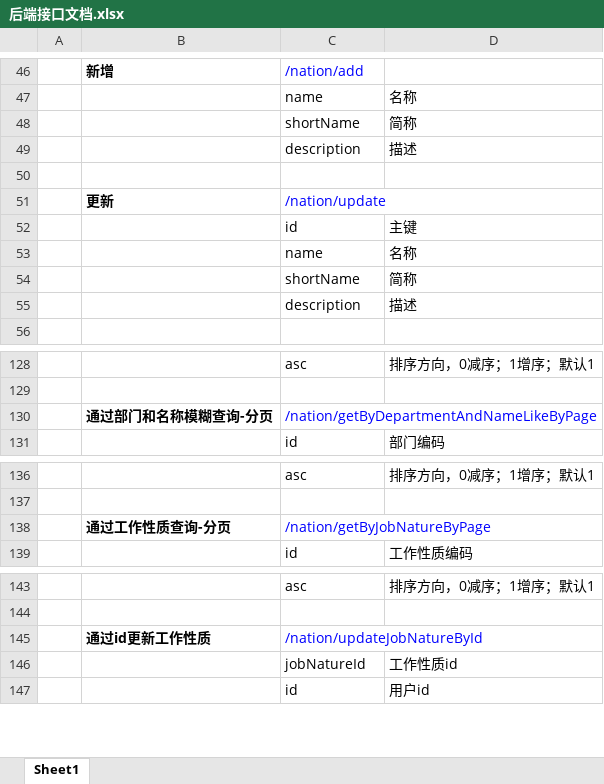
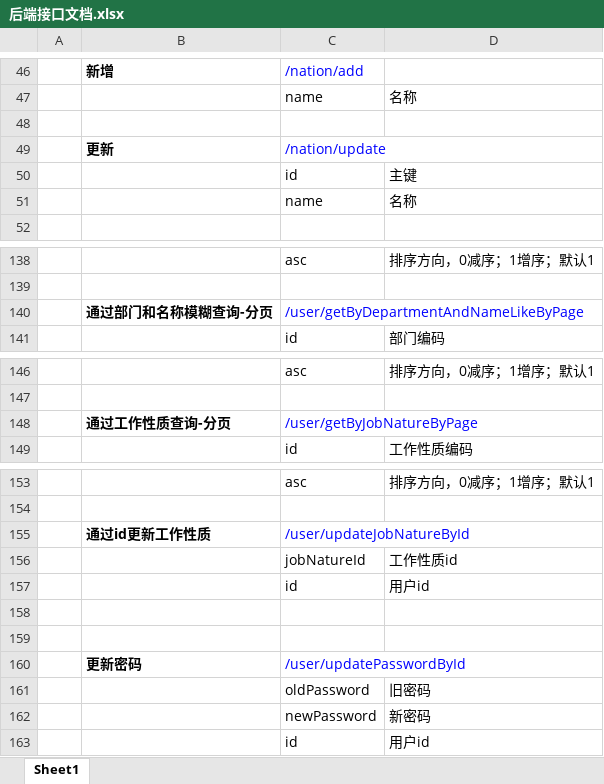
Before and after one commit to zhouweixin/myprojects, an Excel workbook: security/后端接口文档.xlsx, sheet Sheet1, drawn as a sheet; only a part is shown, gaps mark what is left out; values as stored, in another font and other column widths than the file's, no borders; charts and pictures not drawn; removed rows and columns are numbered as before the commit, all else as after; the diff covers the shown part only; the diff names each change by its address in the sheet, - before the commit and + after, or states it on an @@ line.

```diff
--- a/security/后端接口文档.xlsx (sheet Sheet1)
+++ b/security/后端接口文档.xlsx (sheet Sheet1)
@@ row 48 moved to row 402: shortName @@
@@ row 49 moved to row 397: description @@
-row 54:  |  | shortName | 简称
-row 55:  |  | description | 描述
-C140: /nation/getByDepartmentAndNameLikeByPage
+C140: /user/getByDepartmentAndNameLikeByPage
-C148: /nation/getByJobNatureByPage
+C148: /user/getByJobNatureByPage
-C155: /nation/updateJobNatureById
+C155: /user/updateJobNatureById
+row 157:  |  | id | 用户id
+row 158: (empty)
+row 159: (empty)
+row 160:  | 更新密码 | /user/updatePasswordById
+row 161:  |  | oldPassword | 旧密码
+row 162:  |  | newPassword | 新密码
```
Also changed, not shown: 280 added rows, 4 removed rows, 2 moved rows and 1 edited cell elsewhere in this sheet, charts or pictures.
